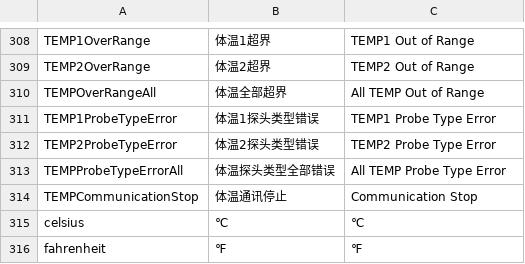
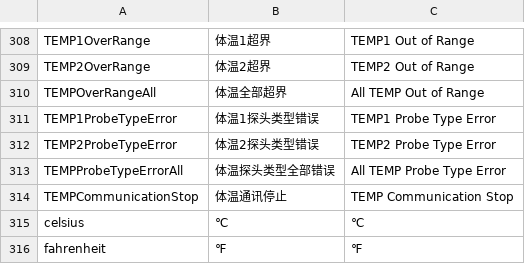
Before and after one commit to 519984307/Appciton, a CSV file: nPM/locale/locale.csv, drawn as a sheet; only a part is shown, gaps mark what is left out.

Commit message:
补充体温通讯停止的翻译

```diff
--- a/nPM/locale/locale.csv
+++ b/nPM/locale/locale.csv
@@ -313,3 +313,3 @@ TEMP2ProbeTypeError,体温2探头类型错误,TEMP2 Probe Type Error
 TEMPProbeTypeErrorAll,体温探头类型全部错误,All TEMP Probe Type Error
-TEMPCommunicationStop,体温通讯停止,Communication Stop
+TEMPCommunicationStop,体温通讯停止,TEMP Communication Stop
 celsius,℃,℃
```
